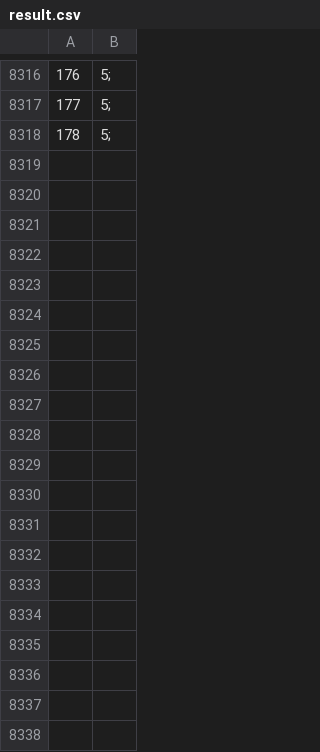
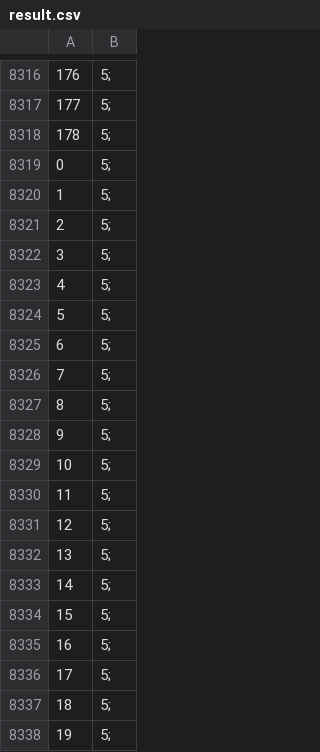
Before and after one commit to FlorianVrgt/IDL, a CSV file: result.csv, drawn as a sheet; only a part is shown, gaps mark what is left out; the diff covers the shown part only; the diff names each change by its address in the sheet, - before the commit and + after, or states it on an @@ line.

```diff
--- a/result.csv
+++ b/result.csv
+row 8319: 0 | 5;
+row 8320: 1 | 5;
+row 8321: 2 | 5;
+row 8322: 3 | 5;
+row 8323: 4 | 5;
+row 8324: 5 | 5;
+row 8325: 6 | 5;
+row 8326: 7 | 5;
+row 8327: 8 | 5;
+row 8328: 9 | 5;
+row 8329: 10 | 5;
+row 8330: 11 | 5;
+row 8331: 12 | 5;
+row 8332: 13 | 5;
+row 8333: 14 | 5;
+row 8334: 15 | 5;
+row 8335: 16 | 5;
+row 8336: 17 | 5;
+row 8337: 18 | 5;
+row 8338: 19 | 5;
```
Also changed, not shown: 44 added rows elsewhere in this file, 2 other files.
